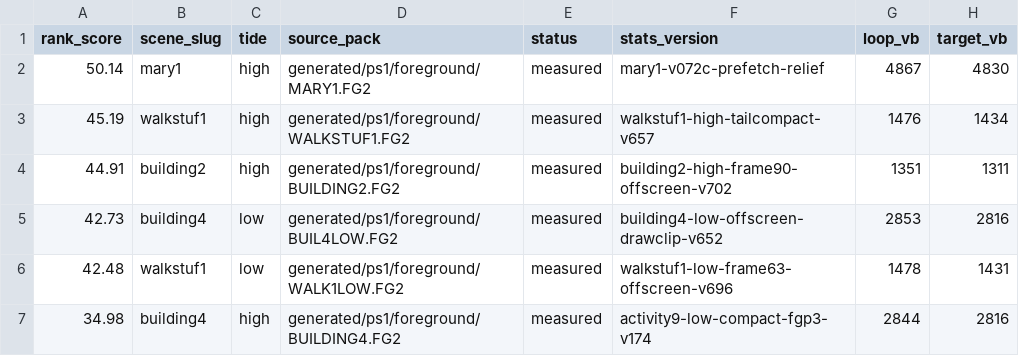
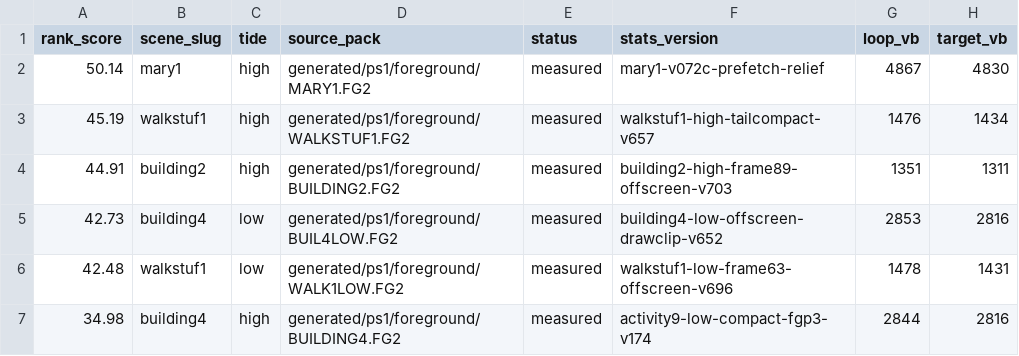
Before and after one commit to huntergdavis/johnny-castaway-ps1, a CSV file: docs/ps1/performance-preprocess-opportunities.csv, drawn as a sheet; only a part is shown; the diff names each change by its address in the sheet, - before the commit and + after, or states it on an @@ line.

```diff
--- a/docs/ps1/performance-preprocess-opportunities.csv
+++ b/docs/ps1/performance-preprocess-opportunities.csv
-F4 (stats_version): building2-high-frame90-offscreen-v702
+F4 (stats_version): building2-high-frame89-offscreen-v703
```
Also changed, not shown: docs/ps1/performance-scene-matrix.csv, 23 other files.
